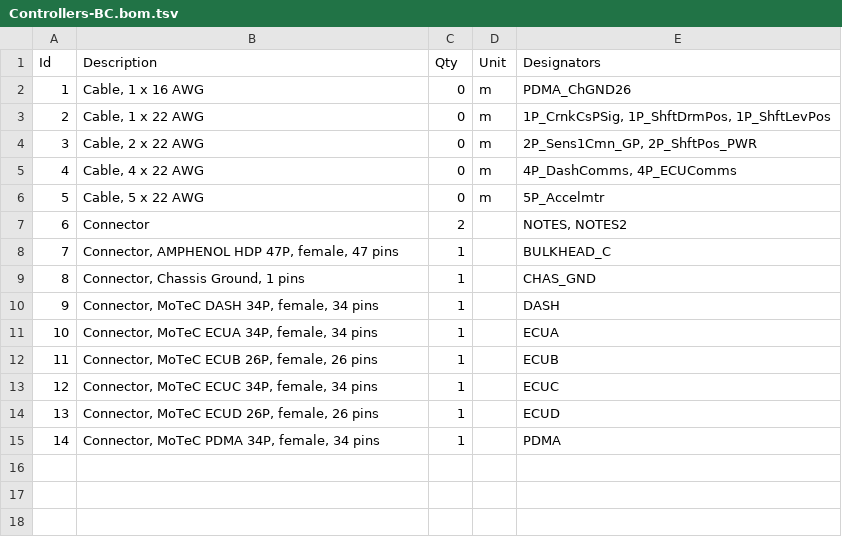
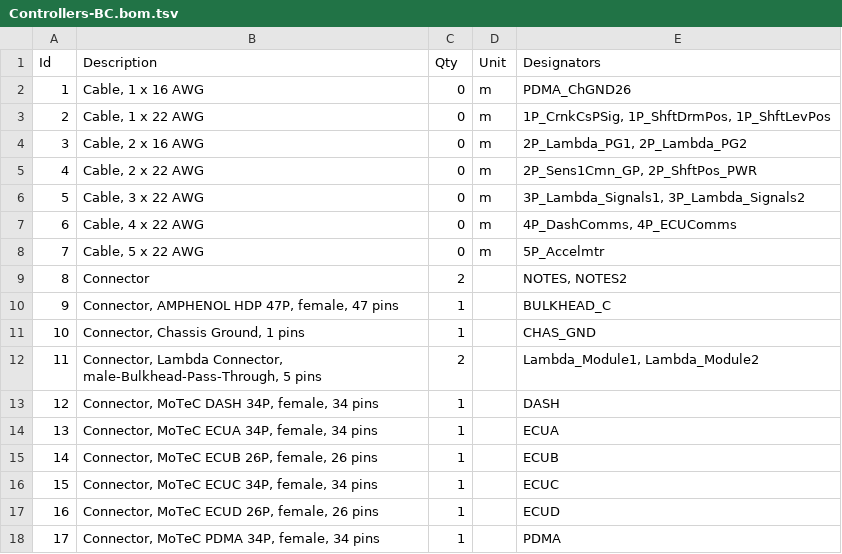
Before and after one commit to BetterPetr/RM25_Harness, a TSV file: wiring-env/Harness25/Front_Harness/Controllers-BulkheadC/Controllers-BC.bom.tsv, drawn as a sheet; addresses are those after the commit; the diff names each change by its address in the sheet, - before the commit and + after, or states it on an @@ line.

Commit message:
updates to harness, removed old images

```diff
--- a/wiring-env/Harness25/Front_Harness/Controllers-BulkheadC/Controllers-BC.bom.tsv
+++ b/wiring-env/Harness25/Front_Harness/Controllers-BulkheadC/Controllers-BC.bom.tsv
+row 4: 3 | Cable, 2 x 16 AWG | 0 | m | 2P_Lambda_PG1, 2P_Lambda_PG2
@@ column A (Id) renumbered from row 5 down @@
+row 6: 5 | Cable, 3 x 22 AWG | 0 | m | 3P_Lambda_Signals1, 3P_Lambda_Signals2
+row 12: 11 | Connector, Lambda Connector, male-Bulkhead-Pass-Through, 5 pins | 2 |  | Lambda_Module1, Lambda_Module2
```
Also changed, not shown: wiring-env/Harness25/Back_Harness/BulkHeadC/BulkHeadC.bom.tsv, 13 other files.
